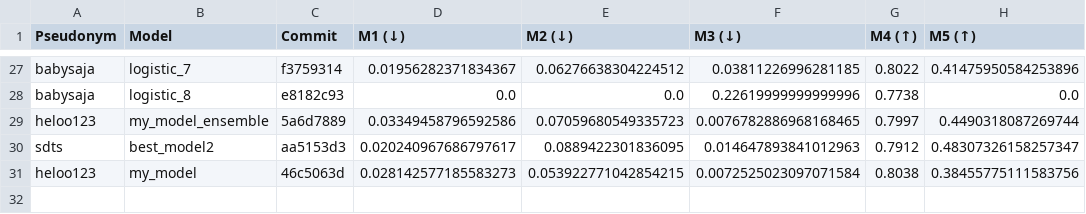
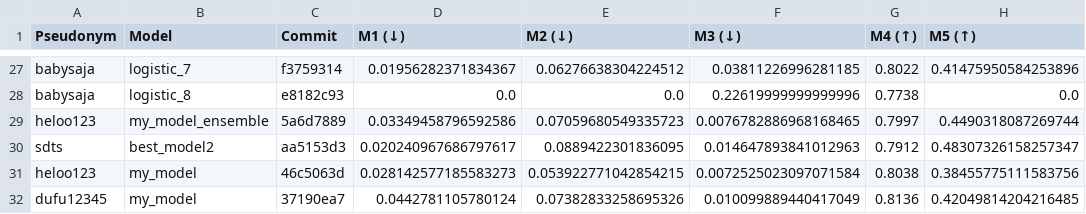
Before and after one commit to cs396f25/leaderboard-hw1, a CSV file: results.csv, drawn as a sheet; only a part is shown, gaps mark what is left out.

```diff
--- a/results.csv
+++ b/results.csv
@@ -31 +31,2 @@ sdts,best_model2,aa5153d3,0.020240967686797617,0.0889422301836095,0.014647893841
 heloo123,my_model,46c5063d,0.028142577185583273,0.053922771042854215,0.0072525023097071584,0.8038,0.38455775111583756
+dufu12345,my_model,37190ea7,0.0442781105780124,0.07382833258695326,0.010099889440417049,0.8136,0.42049814204216485
```
Also changed, not shown: 1 other file.
